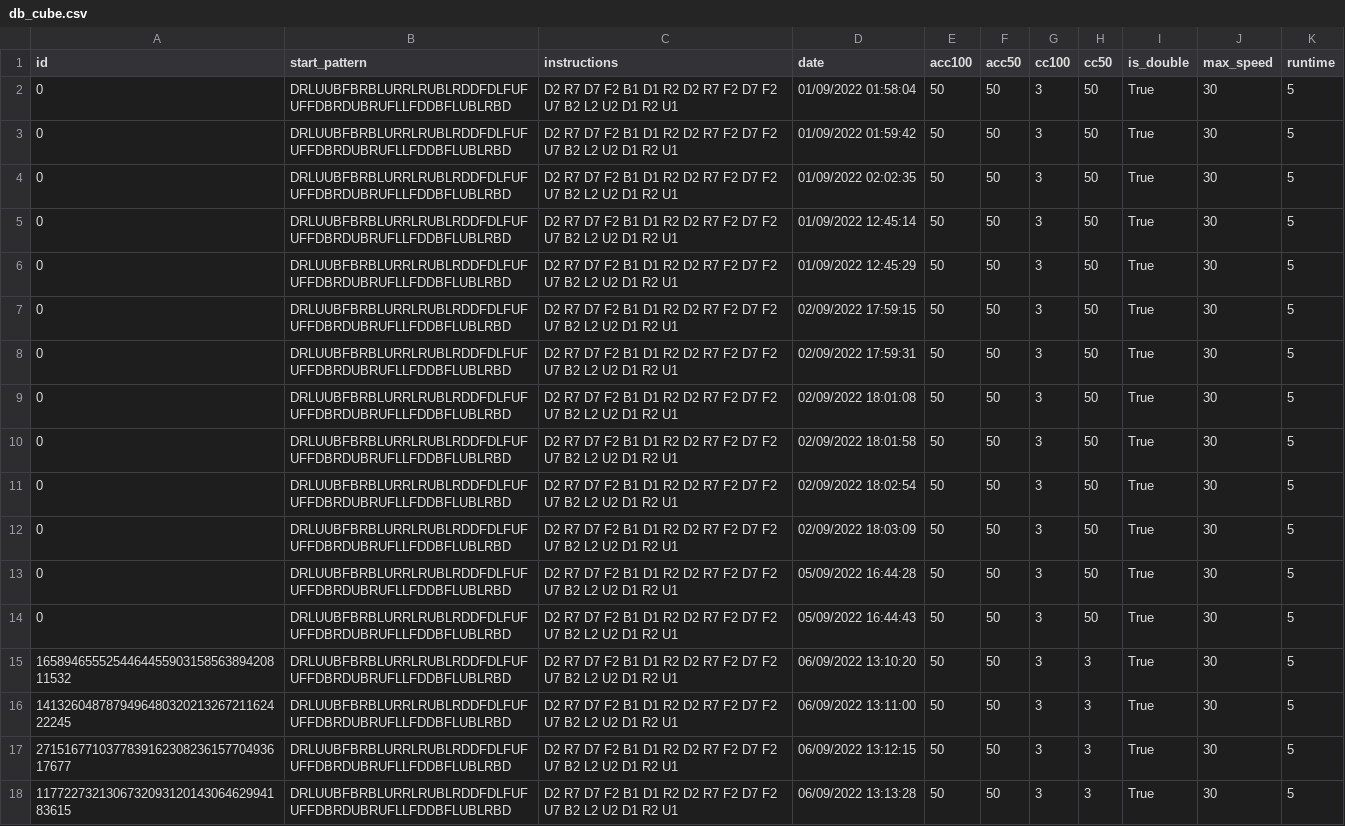
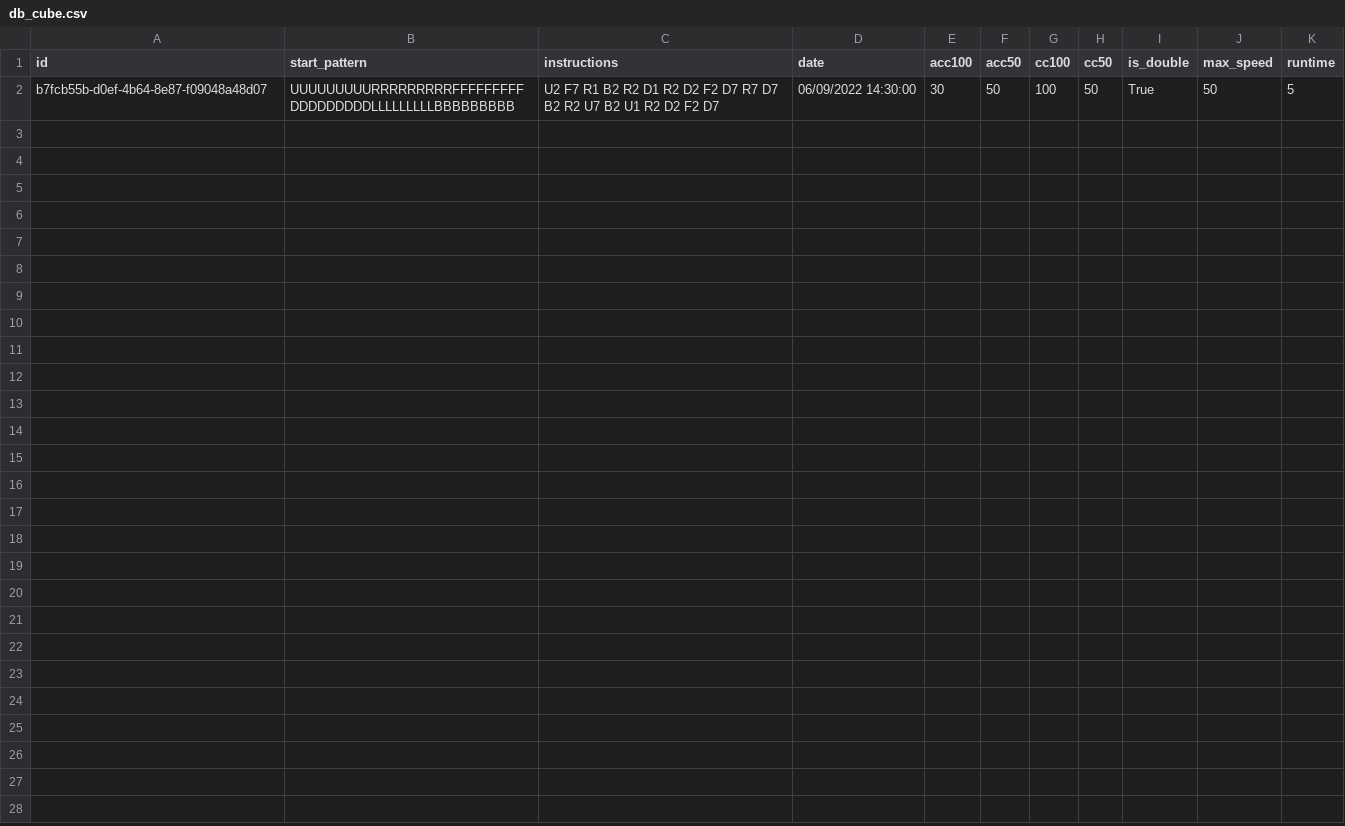
Before and after one commit to HubertJan/morven_cube_server, a CSV file: db_cube.csv, drawn as a sheet.

```diff
--- a/db_cube.csv
+++ b/db_cube.csv
@@ -1,18 +1,2 @@
 id,start_pattern,instructions,date,acc100,acc50,cc100,cc50,is_double,max_speed,runtime
-0,DRLUUBFBRBLURRLRUBLRDDFDLFUFUFFDBRDUBRUFLLFDDBFLUBLRBD,D2 R7 D7 F2 B1 D1 R2 D2 R7 F2 D7 F2 U7 B2 L2 U2 D1 R2 U1,01/09/2022 01:58:04,50,50,3,50,True,30,5
-0,DRLUUBFBRBLURRLRUBLRDDFDLFUFUFFDBRDUBRUFLLFDDBFLUBLRBD,D2 R7 D7 F2 B1 D1 R2 D2 R7 F2 D7 F2 U7 B2 L2 U2 D1 R2 U1,01/09/2022 01:59:42,50,50,3,50,True,30,5
-0,DRLUUBFBRBLURRLRUBLRDDFDLFUFUFFDBRDUBRUFLLFDDBFLUBLRBD,D2 R7 D7 F2 B1 D1 R2 D2 R7 F2 D7 F2 U7 B2 L2 U2 D1 R2 U1,01/09/2022 02:02:35,50,50,3,50,True,30,5
-0,DRLUUBFBRBLURRLRUBLRDDFDLFUFUFFDBRDUBRUFLLFDDBFLUBLRBD,D2 R7 D7 F2 B1 D1 R2 D2 R7 F2 D7 F2 U7 B2 L2 U2 D1 R2 U1,01/09/2022 12:45:14,50,50,3,50,True,30,5
-0,DRLUUBFBRBLURRLRUBLRDDFDLFUFUFFDBRDUBRUFLLFDDBFLUBLRBD,D2 R7 D7 F2 B1 D1 R2 D2 R7 F2 D7 F2 U7 B2 L2 U2 D1 R2 U1,01/09/2022 12:45:29,50,50,3,50,True,30,5
-0,DRLUUBFBRBLURRLRUBLRDDFDLFUFUFFDBRDUBRUFLLFDDBFLUBLRBD,D2 R7 D7 F2 B1 D1 R2 D2 R7 F2 D7 F2 U7 B2 L2 U2 D1 R2 U1,02/09/2022 17:59:15,50,50,3,50,True,30,5
-0,DRLUUBFBRBLURRLRUBLRDDFDLFUFUFFDBRDUBRUFLLFDDBFLUBLRBD,D2 R7 D7 F2 B1 D1 R2 D2 R7 F2 D7 F2 U7 B2 L2 U2 D1 R2 U1,02/09/2022 17:59:31,50,50,3,50,True,30,5
-0,DRLUUBFBRBLURRLRUBLRDDFDLFUFUFFDBRDUBRUFLLFDDBFLUBLRBD,D2 R7 D7 F2 B1 D1 R2 D2 R7 F2 D7 F2 U7 B2 L2 U2 D1 R2 U1,02/09/2022 18:01:08,50,50,3,50,True,30,5
-0,DRLUUBFBRBLURRLRUBLRDDFDLFUFUFFDBRDUBRUFLLFDDBFLUBLRBD,D2 R7 D7 F2 B1 D1 R2 D2 R7 F2 D7 F2 U7 B2 L2 U2 D1 R2 U1,02/09/2022 18:01:58,50,50,3,50,True,30,5
-0,DRLUUBFBRBLURRLRUBLRDDFDLFUFUFFDBRDUBRUFLLFDDBFLUBLRBD,D2 R7 D7 F2 B1 D1 R2 D2 R7 F2 D7 F2 U7 B2 L2 U2 D1 R2 U1,02/09/2022 18:02:54,50,50,3,50,True,30,5
-0,DRLUUBFBRBLURRLRUBLRDDFDLFUFUFFDBRDUBRUFLLFDDBFLUBLRBD,D2 R7 D7 F2 B1 D1 R2 D2 R7 F2 D7 F2 U7 B2 L2 U2 D1 R2 U1,02/09/2022 18:03:09,50,50,3,50,True,30,5
-0,DRLUUBFBRBLURRLRUBLRDDFDLFUFUFFDBRDUBRUFLLFDDBFLUBLRBD,D2 R7 D7 F2 B1 D1 R2 D2 R7 F2 D7 F2 U7 B2 L2 U2 D1 R2 U1,05/09/2022 16:44:28,50,50,3,50,True,30,5
-0,DRLUUBFBRBLURRLRUBLRDDFDLFUFUFFDBRDUBRUFLLFDDBFLUBLRBD,D2 R7 D7 F2 B1 D1 R2 D2 R7 F2 D7 F2 U7 B2 L2 U2 D1 R2 U1,05/09/2022 16:44:43,50,50,3,50,True,30,5
-165894655525446445590315856389420811532,DRLUUBFBRBLURRLRUBLRDDFDLFUFUFFDBRDUBRUFLLFDDBFLUBLRBD,D2 R7 D7 F2 B1 D1 R2 D2 R7 F2 D7 F2 U7 B2 L2 U2 D1 R2 U1,06/09/2022 13:10:20,50,50,3,3,True,30,5
-141326048787949648032021326721162422245,DRLUUBFBRBLURRLRUBLRDDFDLFUFUFFDBRDUBRUFLLFDDBFLUBLRBD,D2 R7 D7 F2 B1 D1 R2 D2 R7 F2 D7 F2 U7 B2 L2 U2 D1 R2 U1,06/09/2022 13:11:00,50,50,3,3,True,30,5
-271516771037783916230823615770493617677,DRLUUBFBRBLURRLRUBLRDDFDLFUFUFFDBRDUBRUFLLFDDBFLUBLRBD,D2 R7 D7 F2 B1 D1 R2 D2 R7 F2 D7 F2 U7 B2 L2 U2 D1 R2 U1,06/09/2022 13:12:15,50,50,3,3,True,30,5
-117722732130673209312014306462994183615,DRLUUBFBRBLURRLRUBLRDDFDLFUFUFFDBRDUBRUFLLFDDBFLUBLRBD,D2 R7 D7 F2 B1 D1 R2 D2 R7 F2 D7 F2 U7 B2 L2 U2 D1 R2 U1,06/09/2022 13:13:28,50,50,3,3,True,30,5
+b7fcb55b-d0ef-4b64-8e87-f09048a48d07,UUUUUUUUURRRRRRRRRFFFFFFFFFDDDDDDDDDLLLLLLLLLBBBBBBBBB,U2 F7 R1 B2 R2 D1 R2 D2 F2 D7 R7 D7 B2 R2 U7 B2 U1 R2 D2 F2 D7,06/09/2022 14:30:00,30,50,100,50,True,50,5
```
Also changed, not shown: 11 other files.
